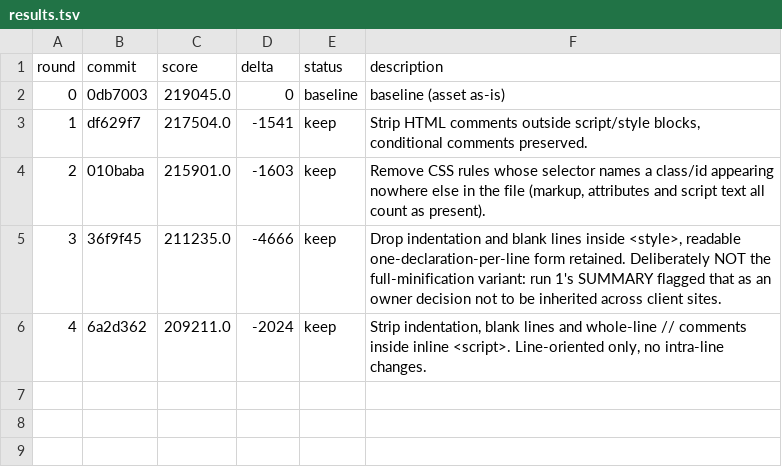
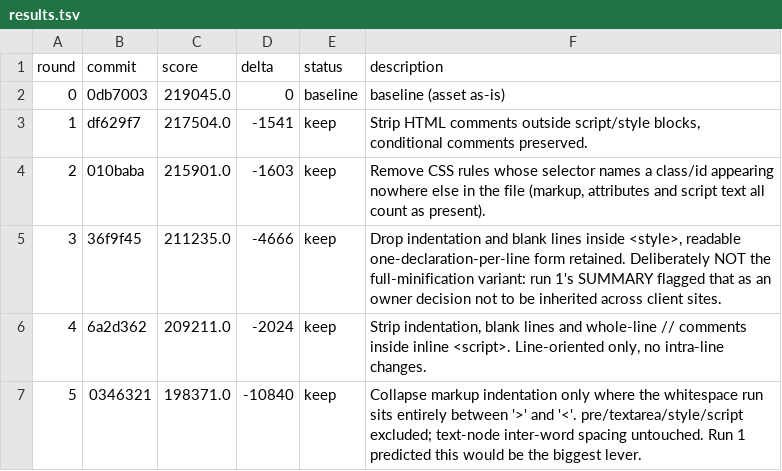
Before and after one commit to 011matthias/agentic-ops1.01, a TSV file: docs/optimize/platform-openwebui-weight/results.tsv, drawn as a sheet.

Commit message:
experiment(platform-openwebui-weight): r5 journal (keep)

```diff
--- a/docs/optimize/platform-openwebui-weight/results.tsv
+++ b/docs/optimize/platform-openwebui-weight/results.tsv
@@ -6 +6,2 @@ round	commit	score	delta	status	description
 4	6a2d362	209211.0	-2024	keep	Strip indentation, blank lines and whole-line // comments inside inline <script>. Line-oriented only, no intra-line changes.
+5	0346321	198371.0	-10840	keep	Collapse markup indentation only where the whitespace run sits entirely between '>' and '<'. pre/textarea/style/script excluded; text-node inter-word spacing untouched. Run 1 predicted this would be the biggest lever.
```
